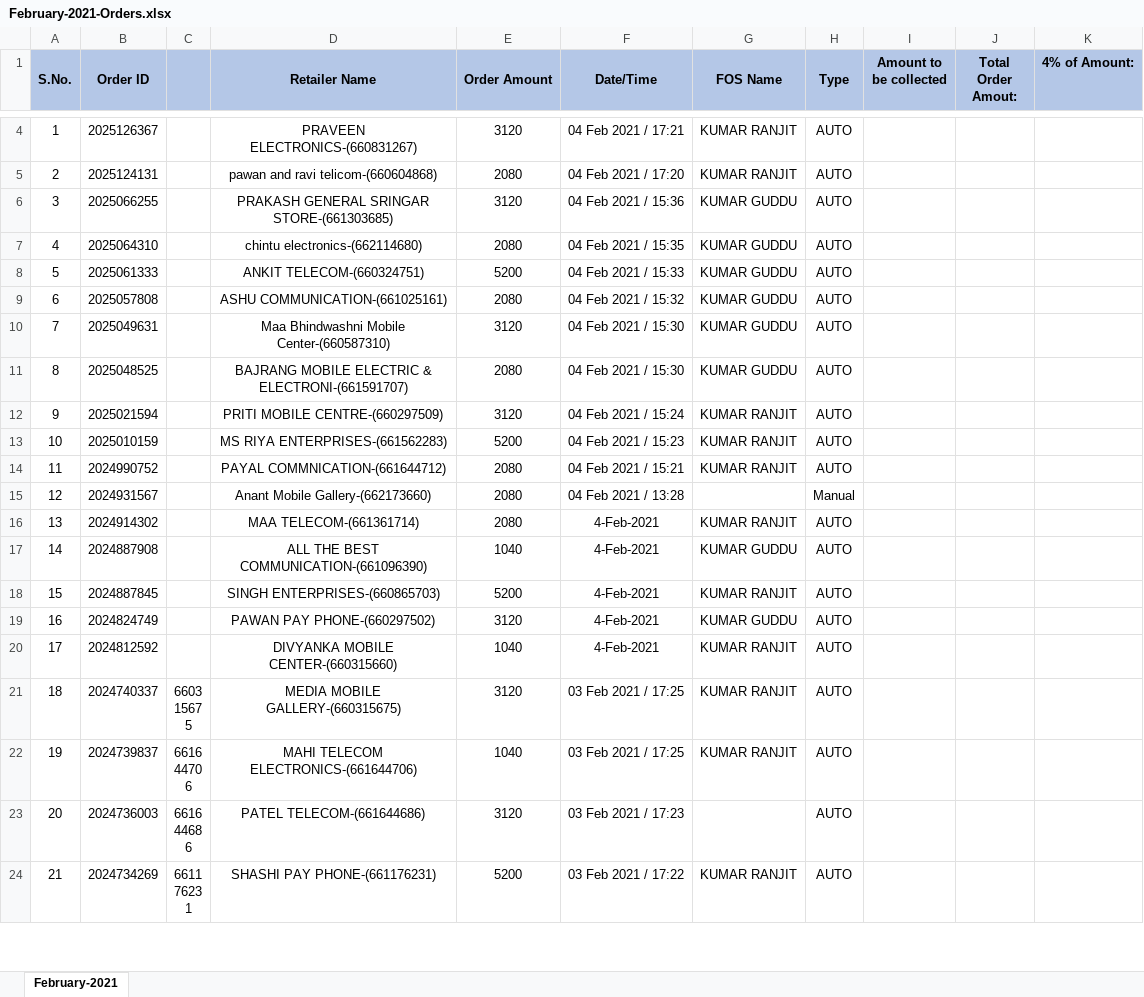
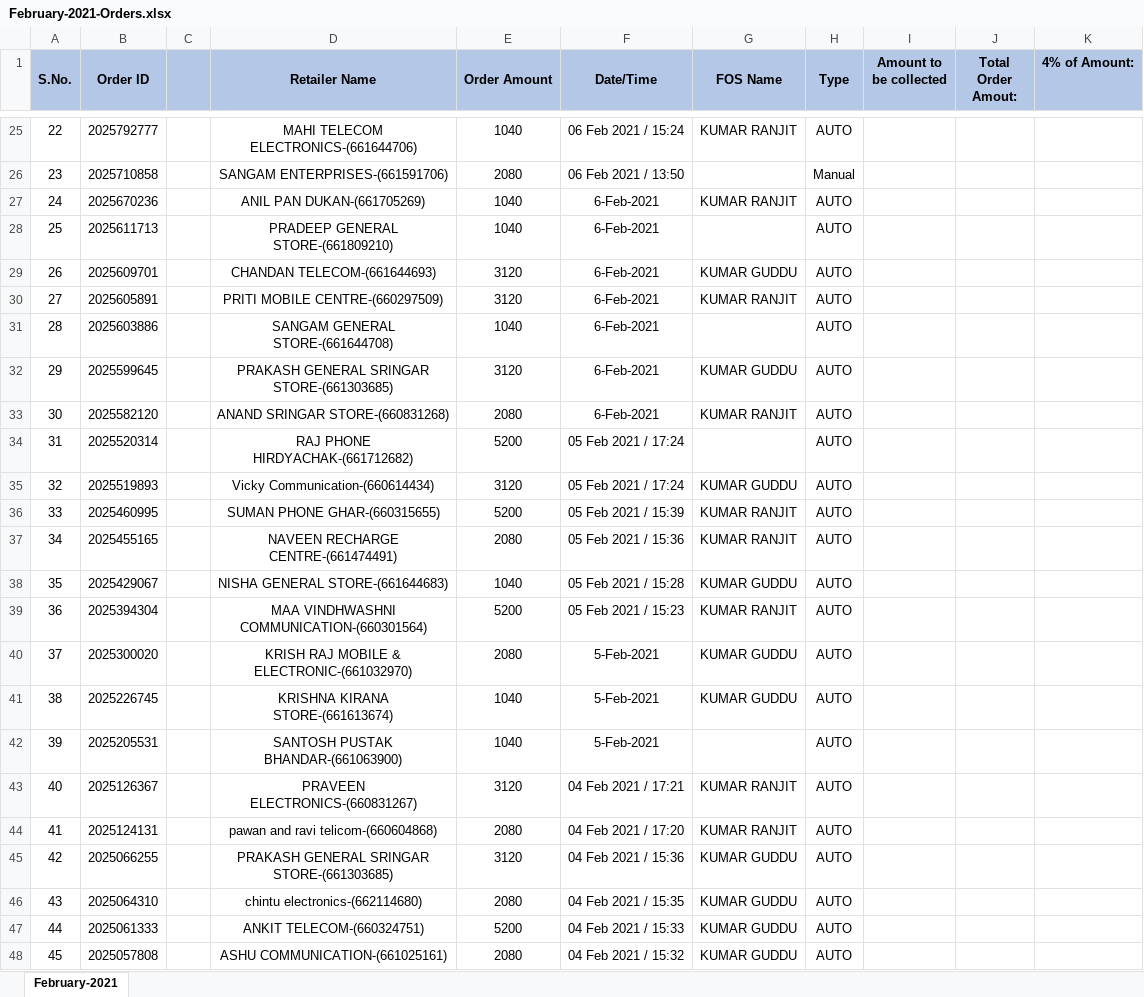
Before and after one commit to PalakEnterprises/DailyReport, an Excel workbook: Daily Orders/February-2021-Orders.xlsx, sheet February-2021, drawn as a sheet; only a part is shown, gaps mark what is left out; the shorter side is filled out with more unchanged rows; values as stored, in another font and other column widths than the file's, no borders; charts and pictures not drawn; addresses are those after the commit; the diff covers the shown part only; the diff names each change by its address in the sheet, - before the commit and + after, or states it on an @@ line.

Commit message:
data till 7Feb 1PM

```diff
--- a/Daily Orders/February-2021-Orders.xlsx (sheet February-2021)
+++ b/Daily Orders/February-2021-Orders.xlsx (sheet February-2021)
+row 25: 22 | 2025792777 |  | MAHI TELECOM ELECTRONICS-(661644706) | 1040 | 06 Feb 2021 / 15:24 | KUMAR RANJIT | AUTO
+row 26: 23 | 2025710858 |  | SANGAM ENTERPRISES-(661591706) | 2080 | 06 Feb 2021 / 13:50 |  | Manual
+row 27: 24 | 2025670236 |  | ANIL PAN DUKAN-(661705269) | 1040 | 6-Feb-2021 | KUMAR RANJIT | AUTO
+row 28: 25 | 2025611713 |  | PRADEEP GENERAL STORE-(661809210) | 1040 | 6-Feb-2021 |  | AUTO
+row 29: 26 | 2025609701 |  | CHANDAN TELECOM-(661644693) | 3120 | 6-Feb-2021 | KUMAR GUDDU | AUTO
+row 30: 27 | 2025605891 |  | PRITI MOBILE CENTRE-(660297509) | 3120 | 6-Feb-2021 | KUMAR RANJIT | AUTO
+row 31: 28 | 2025603886 |  | SANGAM GENERAL STORE-(661644708) | 1040 | 6-Feb-2021 |  | AUTO
+row 32: 29 | 2025599645 |  | PRAKASH GENERAL SRINGAR STORE-(661303685) | 3120 | 6-Feb-2021 | KUMAR GUDDU | AUTO
+row 33: 30 | 2025582120 |  | ANAND SRINGAR STORE-(660831268) | 2080 | 6-Feb-2021 | KUMAR RANJIT | AUTO
+row 34: 31 | 2025520314 |  | RAJ PHONE HIRDYACHAK-(661712682) | 5200 | 05 Feb 2021 / 17:24 |  | AUTO
+row 35: 32 | 2025519893 |  | Vicky Communication-(660614434) | 3120 | 05 Feb 2021 / 17:24 | KUMAR GUDDU | AUTO
+row 36: 33 | 2025460995 |  | SUMAN PHONE GHAR-(660315655) | 5200 | 05 Feb 2021 / 15:39 | KUMAR RANJIT | AUTO
+row 37: 34 | 2025455165 |  | NAVEEN RECHARGE CENTRE-(661474491) | 2080 | 05 Feb 2021 / 15:36 | KUMAR RANJIT | AUTO
+row 38: 35 | 2025429067 |  | NISHA GENERAL STORE-(661644683) | 1040 | 05 Feb 2021 / 15:28 | KUMAR GUDDU | AUTO
+row 39: 36 | 2025394304 |  | MAA VINDHWASHNI COMMUNICATION-(660301564) | 5200 | 05 Feb 2021 / 15:23 | KUMAR RANJIT | AUTO
+row 40: 37 | 2025300020 |  | KRISH RAJ MOBILE & ELECTRONIC-(661032970) | 2080 | 5-Feb-2021 | KUMAR GUDDU | AUTO
+row 41: 38 | 2025226745 |  | KRISHNA KIRANA STORE-(661613674) | 1040 | 5-Feb-2021 | KUMAR GUDDU | AUTO
+row 42: 39 | 2025205531 |  | SANTOSH PUSTAK BHANDAR-(661063900) | 1040 | 5-Feb-2021 |  | AUTO
@@ column A (S.No.) renumbered from row 43 down @@
```
Also changed, not shown: 22 added rows and 1 removed row elsewhere in this sheet, charts or pictures, AutoCreditAmount.xlsx, Daily Collection/February-2021-Collection.xlsx, 3 other files.
